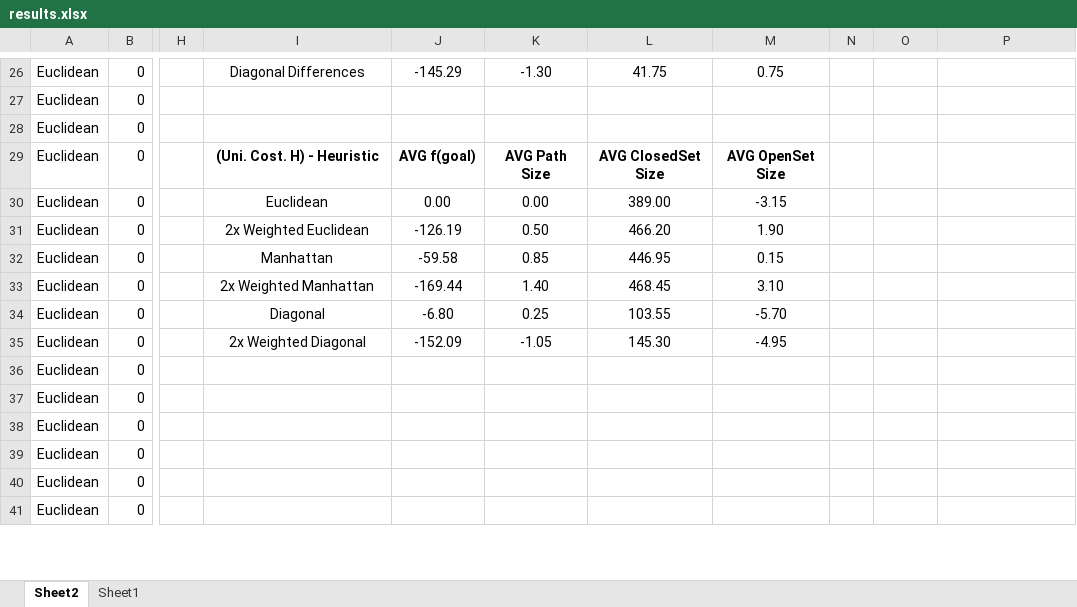
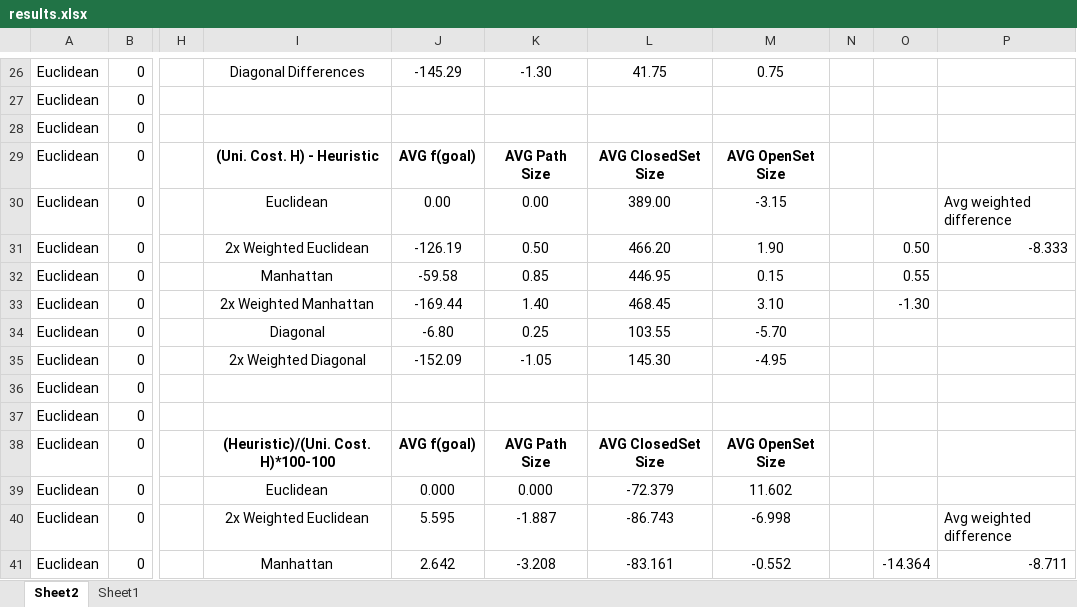
Before and after one commit to vince145/minneapolis-a-star, an Excel workbook: MinneSearch/results.xlsx, sheet Sheet2, drawn as a sheet; only a part is shown, gaps mark what is left out; values as stored, in another font and other column widths than the file's, no borders; table styles not drawn; the diff covers the shown part only; the diff names each change by its address in the sheet, - before the commit and + after, or states it on an @@ line.

```diff
--- a/MinneSearch/results.xlsx (sheet Sheet2)
+++ b/MinneSearch/results.xlsx (sheet Sheet2)
-P30: (empty)
+P30: Avg weighted difference
-O31: (empty)
+O31: 0.50
-P31: (empty)
+P31: -8.333
-O32: (empty)
+O32: 0.55
-O33: (empty)
+O33: -1.30
-I38: (empty)
+I38: (Heuristic)/(Uni. Cost. H)*100-100
-J38: (empty)
+J38: AVG f(goal)
-K38: (empty)
+K38: AVG Path Size
-L38: (empty)
+L38: AVG ClosedSet Size
-M38: (empty)
+M38: AVG OpenSet Size
-I39: (empty)
+I39: Euclidean
-J39: (empty)
+J39: 0.000
-K39: (empty)
+K39: 0.000
-L39: (empty)
+L39: -72.379
-M39: (empty)
+M39: 11.602
-I40: (empty)
+I40: 2x Weighted Euclidean
-J40: (empty)
+J40: 5.595
-K40: (empty)
+K40: -1.887
-L40: (empty)
+L40: -86.743
-M40: (empty)
+M40: -6.998
-P40: (empty)
+P40: Avg weighted difference
-I41: (empty)
+I41: Manhattan
-J41: (empty)
+J41: 2.642
-K41: (empty)
+K41: -3.208
-L41: (empty)
+L41: -83.161
-M41: (empty)
+M41: -0.552
-O41: (empty)
+O41: -14.364
-P41: (empty)
+P41: -8.711
```
Also changed, not shown: 17 edited cells elsewhere in this sheet, 2 other files.
